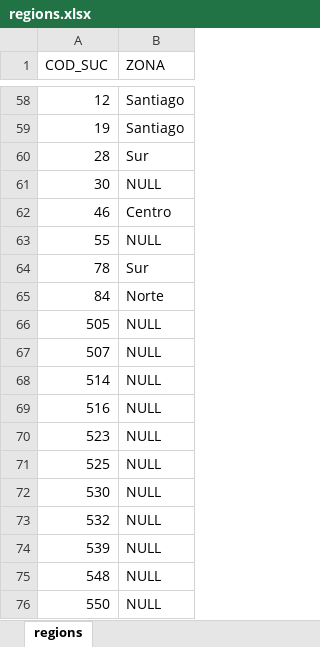
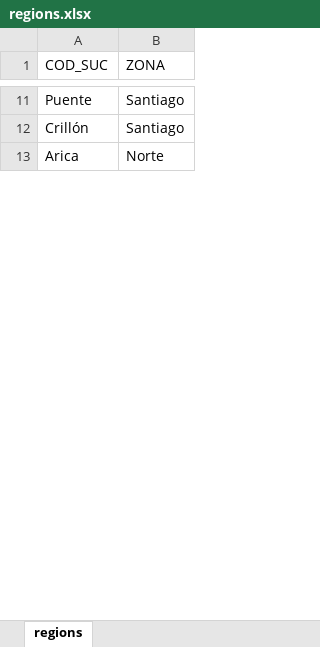
Before and after one commit to iazua/sucursales, an Excel workbook: data/regions.xlsx, sheet regions, drawn as a sheet; only a part is shown, gaps mark what is left out; values as stored, in another font and other column widths than the file's, no borders; removed rows and columns are numbered as before the commit, all else as after; the diff covers the shown part only; the diff names each change by its address in the sheet, - before the commit and + after, or states it on an @@ line.

```diff
--- a/data/regions.xlsx (sheet regions)
+++ b/data/regions.xlsx (sheet regions)
-A11 (COD_SUC): 12
+A11 (COD_SUC): Puente
-A12 (COD_SUC): 19
+A12 (COD_SUC): Crillón
-row 60: 28 | Sur
-row 61: 30 | NULL
-row 62: 46 | Centro
-row 63: 55 | NULL
-row 64: 78 | Sur
-A13 (COD_SUC): 84
+A13 (COD_SUC): Arica
-row 66: 505 | NULL
-row 67: 507 | NULL
-row 68: 514 | NULL
-row 69: 516 | NULL
-row 70: 523 | NULL
-row 71: 525 | NULL
-row 72: 530 | NULL
-row 73: 532 | NULL
-row 74: 539 | NULL
-row 75: 548 | NULL
-row 76: 550 | NULL
```
Also changed, not shown: 27 added rows, 73 removed rows and 12 edited cells elsewhere in this sheet.
